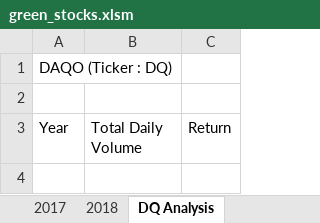
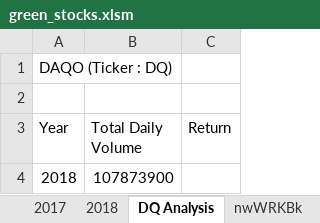
Before and after one commit to kelvinzs/Stock-analysis, an Excel workbook: green_stocks.xlsm, sheet DQ Analysis, drawn as a sheet; values as stored, in another font and other column widths than the file's, no borders; the diff names each change by its address in the sheet, - before the commit and + after, or states it on an @@ line.

```diff
--- a/green_stocks.xlsm (sheet DQ Analysis)
+++ b/green_stocks.xlsm (sheet DQ Analysis)
+sheet tab: nwWRKBk
+row 4: 2018 | 107873900
```
